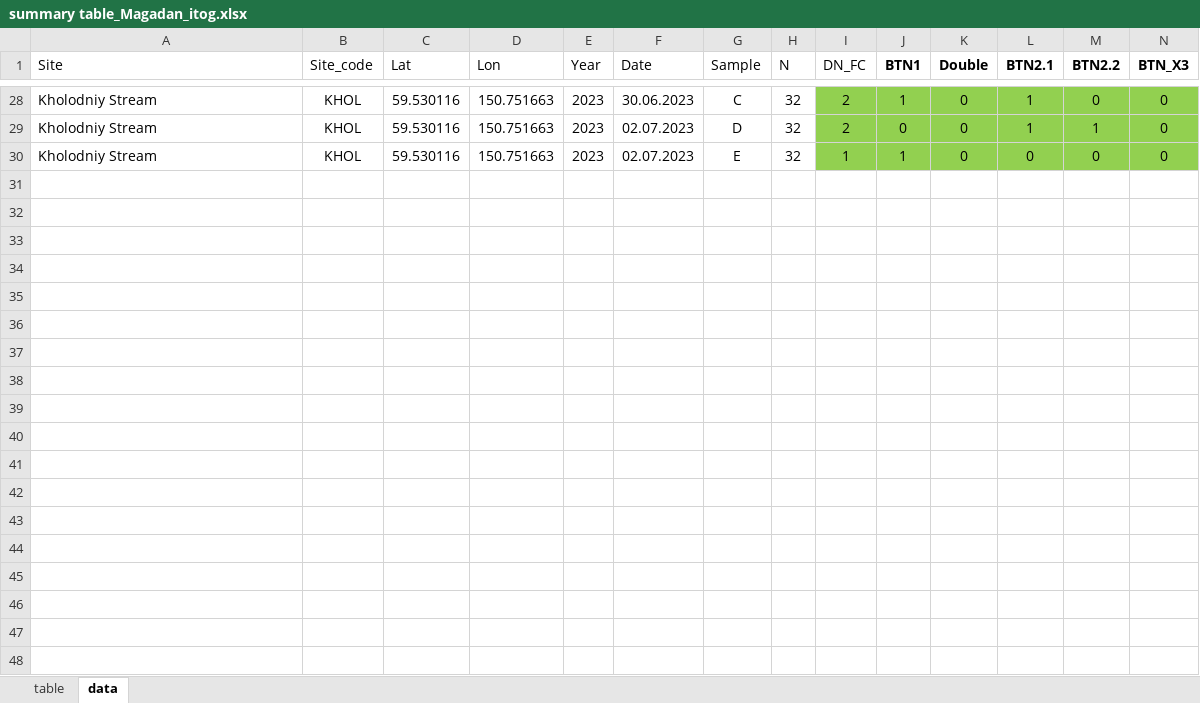
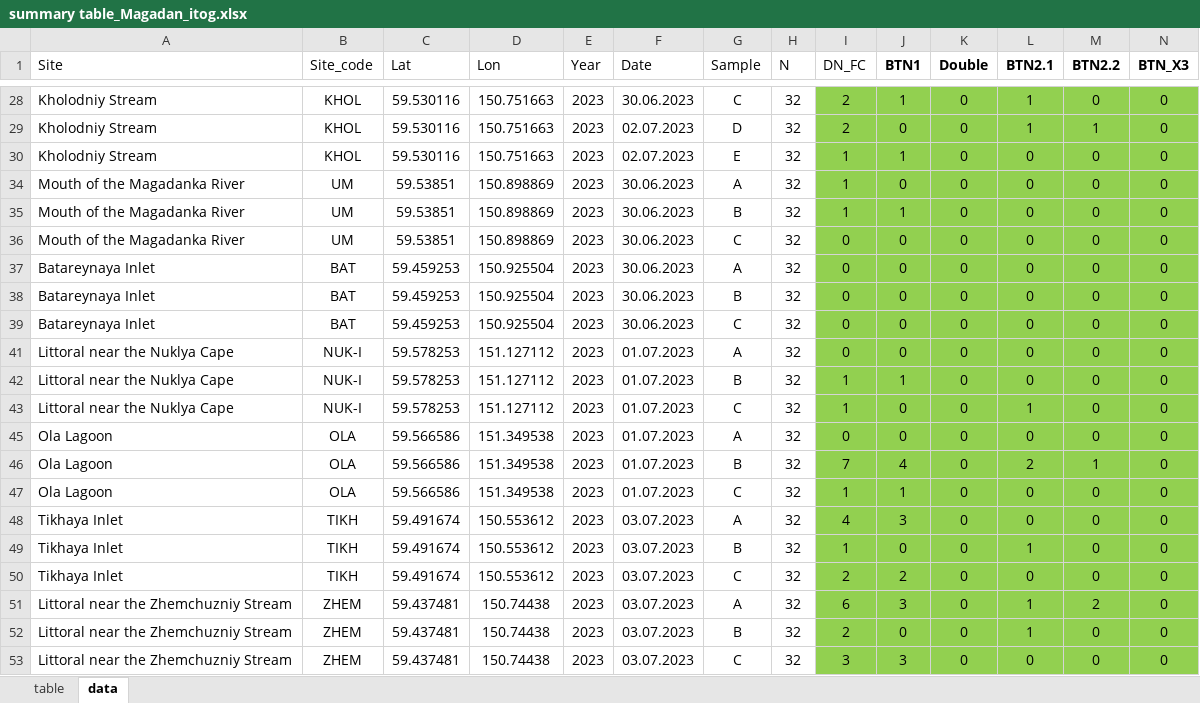
Before and after one commit to polydora/Articles_in_progress, an Excel workbook: Mussel_Cancer/Mussel_cancer_Magadan_New_Analysis_2025/R_calc_BTN_strategies_2025/Data/summary table_Magadan_itog.xlsx, sheet data, drawn as a sheet; only a part is shown, gaps mark what is left out; values as stored, in another font and other column widths than the file's, no borders; the diff covers the shown part only; the diff names each change by its address in the sheet, - before the commit and + after, or states it on an @@ line.

```diff
--- a/Mussel_Cancer/Mussel_cancer_Magadan_New_Analysis_2025/R_calc_BTN_strategies_2025/Data/summary table_Magadan_itog.xlsx (sheet data)
+++ b/Mussel_Cancer/Mussel_cancer_Magadan_New_Analysis_2025/R_calc_BTN_strategies_2025/Data/summary table_Magadan_itog.xlsx (sheet data)
@@ row 34 unhidden: Mouth of the Magadanka River | UM | 59.53851 | 150.898869 | 2023 | 30.06.2023 | A | 32 | 1 | 0 | 0 | 0 | 0 | 0 @@
@@ row 35 unhidden: Mouth of the Magadanka River | UM | 59.53851 | 150.898869 | 2023 | 30.06.2023 | B | 32 | 1 | 1 | 0 | 0 | 0 | 0 @@
@@ row 36 unhidden: Mouth of the Magadanka River | UM | 59.53851 | 150.898869 | 2023 | 30.06.2023 | C | 32 | 0 | 0 | 0 | 0 | 0 | 0 @@
@@ row 37 unhidden: Batareynaya Inlet | BAT | 59.459253 | 150.925504 | 2023 | 30.06.2023 | A | 32 | 0 | 0 | 0 | 0 | 0 | 0 @@
@@ row 38 unhidden: Batareynaya Inlet | BAT | 59.459253 | 150.925504 | 2023 | 30.06.2023 | B | 32 | 0 | 0 | 0 | 0 | 0 | 0 @@
@@ row 39 unhidden: Batareynaya Inlet | BAT | 59.459253 | 150.925504 | 2023 | 30.06.2023 | C | 32 | 0 | 0 | 0 | 0 | 0 | 0 @@
@@ row 41 unhidden: Littoral near the Nuklya Cape | NUK-I | 59.578253 | 151.127112 | 2023 | 01.07.2023 | A | 32 | 0 | 0 | 0 | 0 | 0 | 0 @@
@@ row 42 unhidden: Littoral near the Nuklya Cape | NUK-I | 59.578253 | 151.127112 | 2023 | 01.07.2023 | B | 32 | 1 | 1 | 0 | 0 | 0 | 0 @@
@@ row 43 unhidden: Littoral near the Nuklya Cape | NUK-I | 59.578253 | 151.127112 | 2023 | 01.07.2023 | C | 32 | 1 | 0 | 0 | 1 | 0 | 0 @@
@@ row 45 unhidden: Ola Lagoon | OLA | 59.566586 | 151.349538 | 2023 | 01.07.2023 | A | 32 | 0 | 0 | 0 | 0 | 0 | 0 @@
@@ row 46 unhidden: Ola Lagoon | OLA | 59.566586 | 151.349538 | 2023 | 01.07.2023 | B | 32 | 7 | 4 | 0 | 2 | 1 | 0 @@
@@ row 47 unhidden: Ola Lagoon | OLA | 59.566586 | 151.349538 | 2023 | 01.07.2023 | C | 32 | 1 | 1 | 0 | 0 | 0 | 0 @@
+row 48: Tikhaya Inlet | TIKH | 59.491674 | 150.553612 | 2023 | 03.07.2023 | A | 32 | 4 | 3 | 0 | 0 | 0 | 0
+row 49: Tikhaya Inlet | TIKH | 59.491674 | 150.553612 | 2023 | 03.07.2023 | B | 32 | 1 | 0 | 0 | 1 | 0 | 0
+row 50: Tikhaya Inlet | TIKH | 59.491674 | 150.553612 | 2023 | 03.07.2023 | C | 32 | 2 | 2 | 0 | 0 | 0 | 0
+row 51: Littoral near the Zhemchuzniy Stream | ZHEM | 59.437481 | 150.74438 | 2023 | 03.07.2023 | A | 32 | 6 | 3 | 0 | 1 | 2 | 0
+row 52: Littoral near the Zhemchuzniy Stream | ZHEM | 59.437481 | 150.74438 | 2023 | 03.07.2023 | B | 32 | 2 | 0 | 0 | 1 | 0 | 0
@@ row 53 unhidden: Littoral near the Zhemchuzniy Stream | ZHEM | 59.437481 | 150.74438 | 2023 | 03.07.2023 | C | 32 | 3 | 3 | 0 | 0 | 0 | 0 @@
```
Also changed, not shown: 1 added row and 27 hidden or unhidden rows elsewhere in this sheet, hidden cells, 13 other files.
